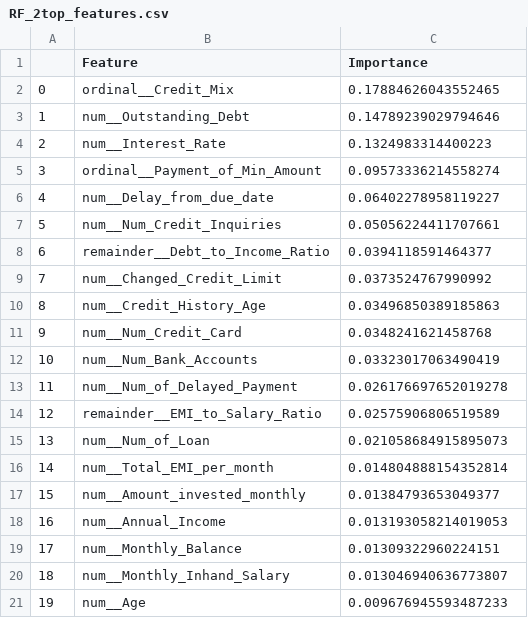
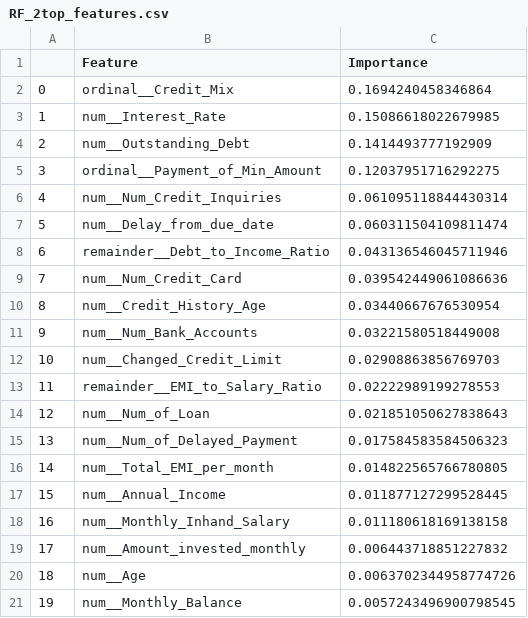
Before and after one commit to aelgarem1/Credit-Score-Prediction-App, a CSV file: RF_2top_features.csv, drawn as a sheet.

```diff
--- a/RF_2top_features.csv
+++ b/RF_2top_features.csv
@@ -1,21 +1,21 @@
 ,Feature,Importance
-0,ordinal__Credit_Mix,0.17884626043552465
-1,num__Outstanding_Debt,0.14789239029794646
-2,num__Interest_Rate,0.1324983314400223
-3,ordinal__Payment_of_Min_Amount,0.09573336214558274
-4,num__Delay_from_due_date,0.06402278958119227
-5,num__Num_Credit_Inquiries,0.05056224411707661
-6,remainder__Debt_to_Income_Ratio,0.0394118591464377
-7,num__Changed_Credit_Limit,0.0373524767990992
-8,num__Credit_History_Age,0.03496850389185863
-9,num__Num_Credit_Card,0.0348241621458768
-10,num__Num_Bank_Accounts,0.03323017063490419
-11,num__Num_of_Delayed_Payment,0.026176697652019278
-12,remainder__EMI_to_Salary_Ratio,0.02575906806519589
-13,num__Num_of_Loan,0.021058684915895073
-14,num__Total_EMI_per_month,0.014804888154352814
-15,num__Amount_invested_monthly,0.01384793653049377
-16,num__Annual_Income,0.013193058214019053
-17,num__Monthly_Balance,0.01309322960224151
-18,num__Monthly_Inhand_Salary,0.013046940636773807
-19,num__Age,0.009676945593487233
+0,ordinal__Credit_Mix,0.1694240458346864
+1,num__Interest_Rate,0.15086618022679985
+2,num__Outstanding_Debt,0.1414493777192909
+3,ordinal__Payment_of_Min_Amount,0.12037951716292275
+4,num__Num_Credit_Inquiries,0.061095118844430314
+5,num__Delay_from_due_date,0.060311504109811474
+6,remainder__Debt_to_Income_Ratio,0.043136546045711946
+7,num__Num_Credit_Card,0.039542449061086636
+8,num__Credit_History_Age,0.03440667676530954
+9,num__Num_Bank_Accounts,0.03221580518449008
+10,num__Changed_Credit_Limit,0.02908863856769703
+11,remainder__EMI_to_Salary_Ratio,0.02222989199278553
+12,num__Num_of_Loan,0.021851050627838643
+13,num__Num_of_Delayed_Payment,0.017584583584506323
+14,num__Total_EMI_per_month,0.014822565766780805
+15,num__Annual_Income,0.011877127299528445
+16,num__Monthly_Inhand_Salary,0.011180618169138158
+17,num__Amount_invested_monthly,0.006443718851227832
+18,num__Age,0.0063702344958774726
+19,num__Monthly_Balance,0.0057243496900798545
```
Also changed, not shown: aggregated_model_comparison_results.csv, 3 other files.
